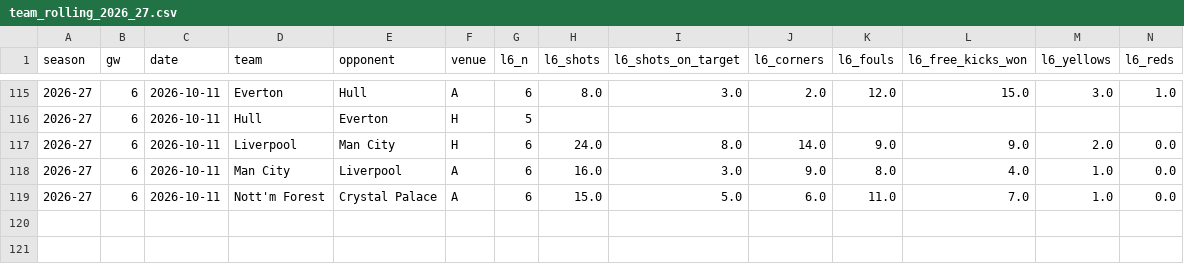
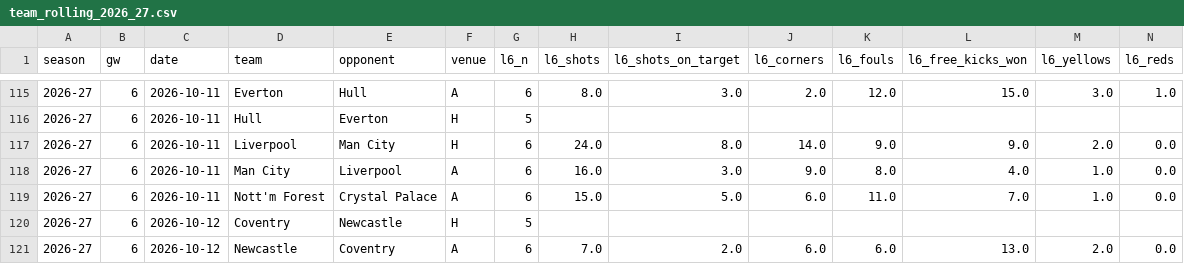
Before and after one commit to iceyfuture/prem_predictor_updated, a CSV file: outputs/team_rolling_2026_27.csv, drawn as a sheet; only a part is shown, gaps mark what is left out; rows hold the shown columns only; the diff names each change by its address in the sheet, - before the commit and + after, or states it on an @@ line.

```diff
--- a/outputs/team_rolling_2026_27.csv
+++ b/outputs/team_rolling_2026_27.csv
+row 120: 2026-27 | 6 | 2026-10-12 | Coventry | Newcastle | H | 5
+row 121: 2026-27 | 6 | 2026-10-12 | Newcastle | Coventry | A | 6 | 7.0 | 2.0 | 6.0 | 6.0 | 13.0 | 2.0 | 0.0
```
Also changed, not shown: dashboard/fpl_forward.csv, dashboard/props_ledger.csv, 17 other files.
